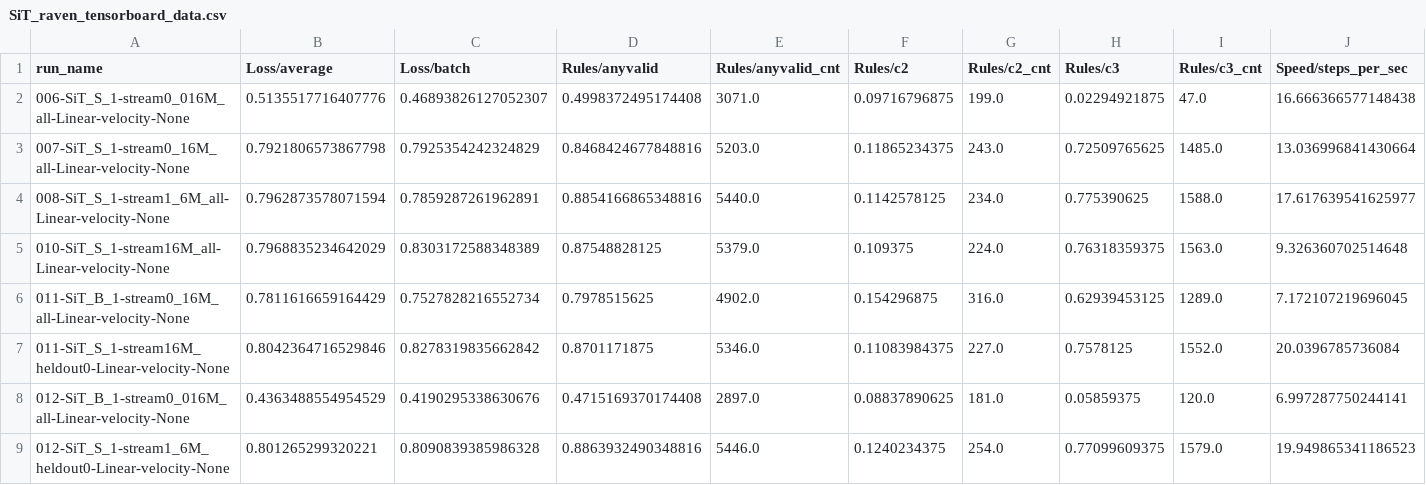
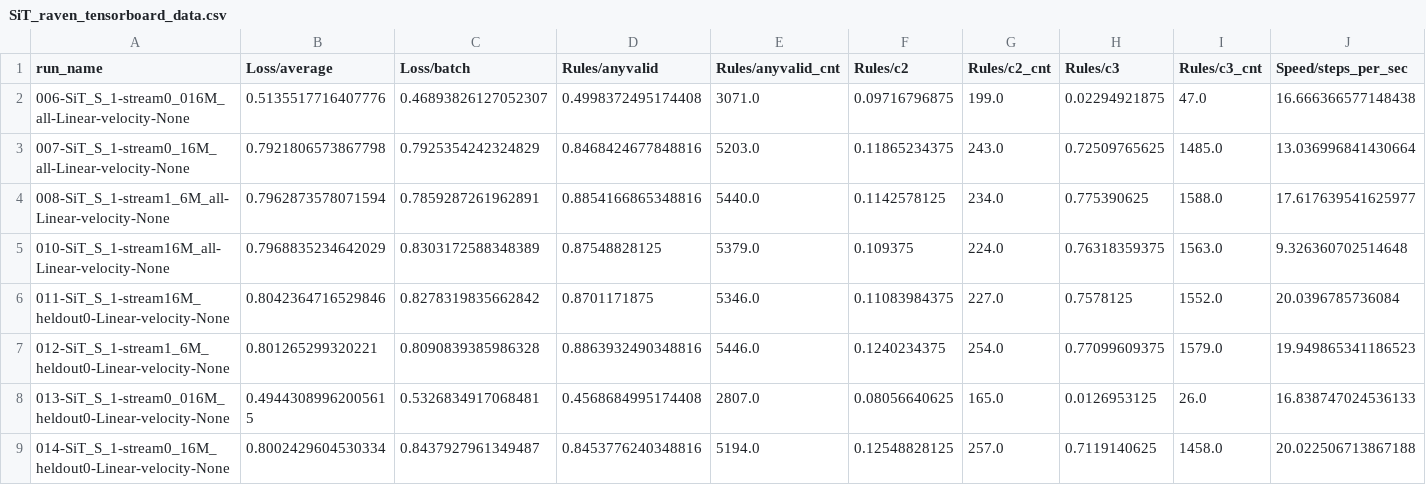
Before and after one commit to Animadversio/DiffusionReasoning, a CSV file: Tables/SiT_raven_tensorboard_data.csv, drawn as a sheet; only a part is shown; the shorter side is filled out with more unchanged rows; removed rows and columns are numbered as before the commit, all else as after; rows hold the shown columns only; the diff covers the shown part only; the diff names each change by its address in the sheet, - before the commit and + after, or states it on an @@ line.

```diff
--- a/Tables/SiT_raven_tensorboard_data.csv
+++ b/Tables/SiT_raven_tensorboard_data.csv
-row 6: 011-SiT_B_1-stream0_16M_all-Linear-velocity-None | 0.7811616659164429 | 0.7527828216552734 | 0.7978515625 | 4902.0 | 0.154296875 | 316.0 | 0.62939453125 | 1289.0 | 7.172107219696045
-row 8: 012-SiT_B_1-stream0_016M_all-Linear-velocity-None | 0.4363488554954529 | 0.4190295338630676 | 0.4715169370174408 | 2897.0 | 0.08837890625 | 181.0 | 0.05859375 | 120.0 | 6.997287750244141
```
Also changed, not shown: 4 added rows and 2 removed rows elsewhere in this file, Tables/DiT_raven_tensorboard_data.csv, Tables/EDM_raven_tensorboard_data.csv, 6 other files.
